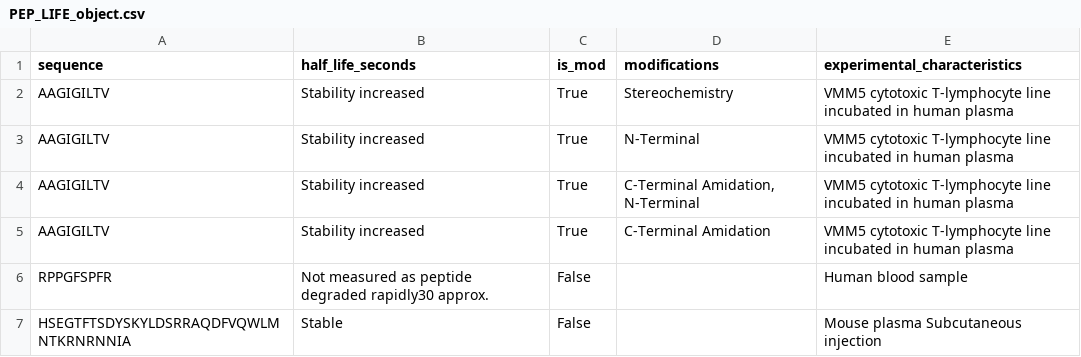
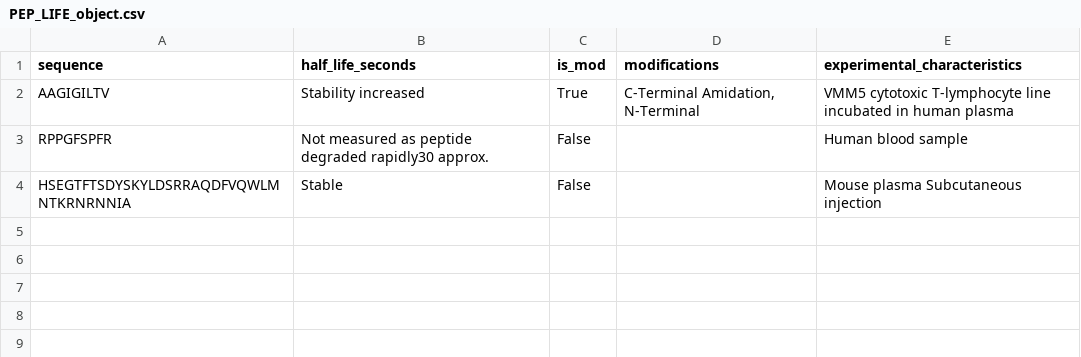
Before and after one commit to Jmartingar/Half-Life_Code, a CSV file: PEPLIFE/PEP_LIFE_object.csv, drawn as a sheet.

```diff
--- a/PEPLIFE/PEP_LIFE_object.csv
+++ b/PEPLIFE/PEP_LIFE_object.csv
@@ -1,6 +1,3 @@
 sequence,half_life_seconds,is_mod,modifications,experimental_characteristics
-AAGIGILTV,Stability increased,True,Stereochemistry,VMM5 cytotoxic T-lymphocyte line incubated in human plasma
-AAGIGILTV,Stability increased,True,N-Terminal,VMM5 cytotoxic T-lymphocyte line incubated in human plasma
 AAGIGILTV,Stability increased,True,"C-Terminal Amidation, N-Terminal",VMM5 cytotoxic T-lymphocyte line incubated in human plasma
-AAGIGILTV,Stability increased,True,C-Terminal Amidation,VMM5 cytotoxic T-lymphocyte line incubated in human plasma
 RPPGFSPFR,Not measured as peptide degraded rapidly30 approx.,False,,Human blood sample
```
Also changed, not shown: PepTherDia/PepTherDia.csv, PepTherDia/PepTherDia_object.csv, 47 other files.
